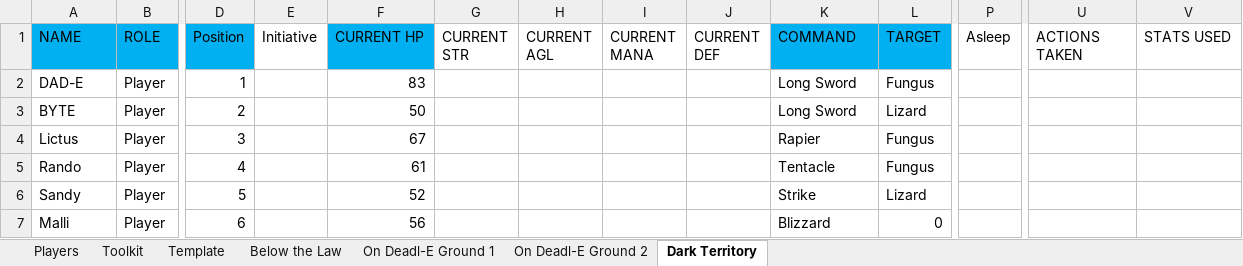
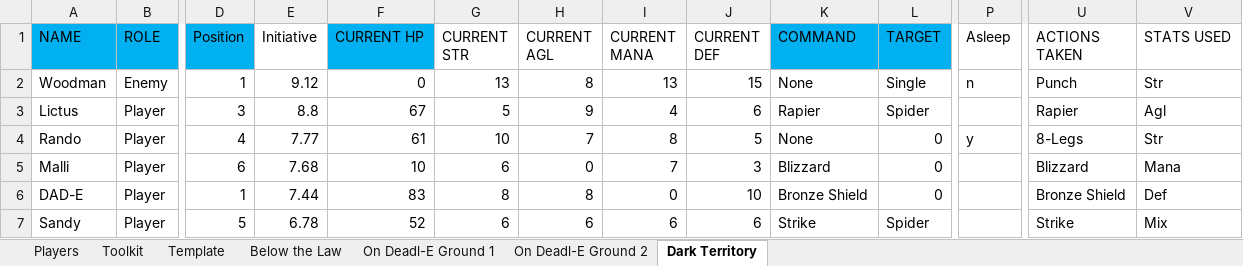
Before and after one commit to ActionIV/pillar, an Excel workbook: Battle Log.xlsm, sheet Dark Territory, drawn as a sheet; only a part is shown, gaps mark what is left out; values as stored, in another font and other column widths than the file's, no borders; removed rows and columns are numbered as before the commit, all else as after; rows hold the shown columns only; the diff covers the shown part only; the diff names each change by its address in the sheet, - before the commit and + after, or states it on an @@ line.

```diff
--- a/Battle Log.xlsm (sheet Dark Territory)
+++ b/Battle Log.xlsm (sheet Dark Territory)
-row 2: DAD-E | Player | 1 |  | 83 |  |  |  |  | Long Sword | Fungus
-row 3: BYTE | Player | 2 |  | 50 |  |  |  |  | Long Sword | Lizard
+row 2: Woodman | Enemy | 1 | 9.12 | 0 | 13 | 8 | 13 | 15 | None | Single | n | Punch | Str
-E3 (Initiative): (empty)
+E3 (Initiative): 8.8
-G3 (CURRENT STR): (empty)
+G3 (CURRENT STR): 5
-H3 (CURRENT AGL): (empty)
+H3 (CURRENT AGL): 9
-I3 (CURRENT MANA): (empty)
+I3 (CURRENT MANA): 4
-J3 (CURRENT DEF): (empty)
+J3 (CURRENT DEF): 6
-L3 (TARGET): Fungus
+L3 (TARGET): Spider
-U3 (ACTIONS TAKEN): (empty)
+U3 (ACTIONS TAKEN): Rapier
-V3 (STATS USED): (empty)
+V3 (STATS USED): Agl
-E4 (Initiative): (empty)
+E4 (Initiative): 7.77
-G4 (CURRENT STR): (empty)
+G4 (CURRENT STR): 10
-H4 (CURRENT AGL): (empty)
+H4 (CURRENT AGL): 7
-I4 (CURRENT MANA): (empty)
+I4 (CURRENT MANA): 8
-J4 (CURRENT DEF): (empty)
+J4 (CURRENT DEF): 5
-K4 (COMMAND): Tentacle
+K4 (COMMAND): None
-L4 (TARGET): Fungus
+L4 (TARGET): 0
-P4 (Asleep): (empty)
+P4 (Asleep): y
-U4 (ACTIONS TAKEN): (empty)
+U4 (ACTIONS TAKEN): 8-Legs
-V4 (STATS USED): (empty)
+V4 (STATS USED): Str
+row 5: Malli | Player | 6 | 7.68 | 10 | 6 | 0 | 7 | 3 | Blizzard | 0 |  | Blizzard | Mana
+row 6: DAD-E | Player | 1 | 7.44 | 83 | 8 | 8 | 0 | 10 | Bronze Shield | 0 |  | Bronze Shield | Def
-E7 (Initiative): (empty)
+E7 (Initiative): 6.78
-G7 (CURRENT STR): (empty)
+G7 (CURRENT STR): 6
-H7 (CURRENT AGL): (empty)
+H7 (CURRENT AGL): 6
-I7 (CURRENT MANA): (empty)
+I7 (CURRENT MANA): 6
-J7 (CURRENT DEF): (empty)
+J7 (CURRENT DEF): 6
-L7 (TARGET): Lizard
+L7 (TARGET): Spider
-U7 (ACTIONS TAKEN): (empty)
+U7 (ACTIONS TAKEN): Strike
-V7 (STATS USED): (empty)
+V7 (STATS USED): Mix
-row 7: Malli | Player | 6 |  | 56 |  |  |  |  | Blizzard | 0
```
Also changed, not shown: 13 added rows and 2 removed rows elsewhere in this sheet, sheet Toolkit, sheet Players, sheet On Deadl-E Ground 1, formulas that keep their value, Battle Results.xlsx, FFL2 Data.xlsx, 2 other files.
